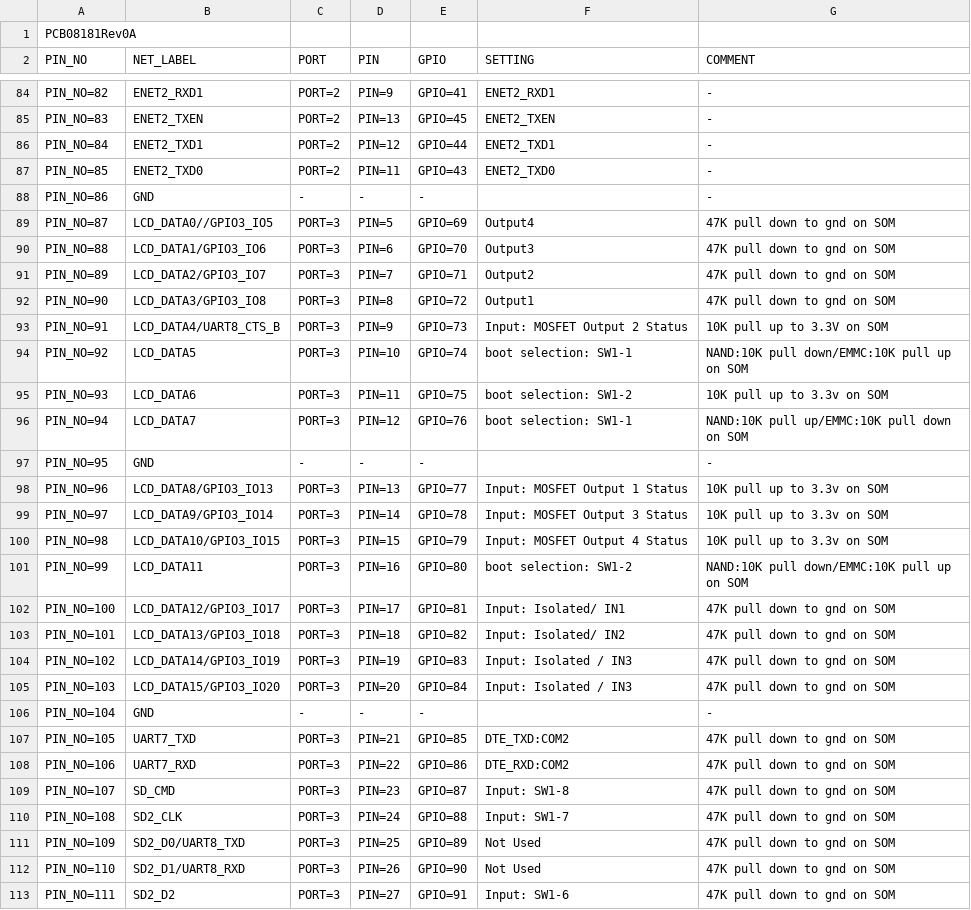
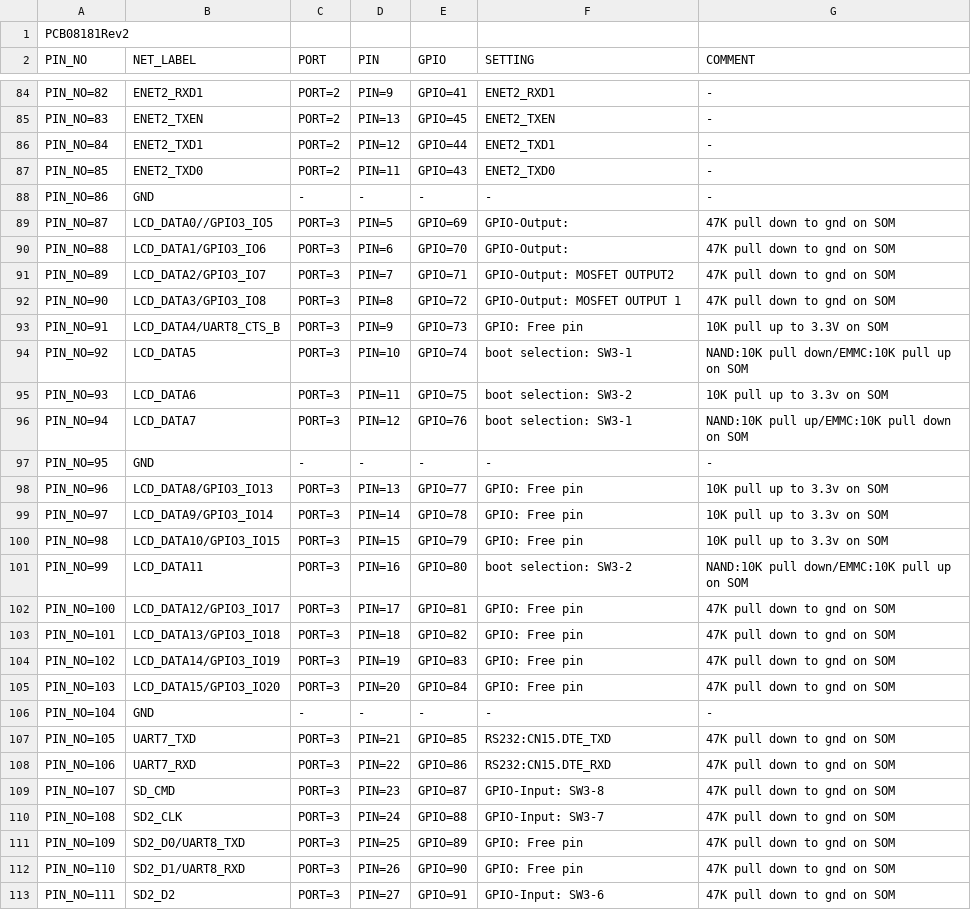
Before and after one commit to char990/PCB08181, a CSV file: PCB08181_MYC-Y6ULX-V2.csv, drawn as a sheet; only a part is shown, gaps mark what is left out; the diff covers the shown part only.

```diff
--- a/PCB08181_MYC-Y6ULX-V2.csv
+++ b/PCB08181_MYC-Y6ULX-V2.csv
@@ -1,2 +1,2 @@
-PCB08181Rev0A,,,,,,
+PCB08181Rev2,,,,,,
 PIN_NO,NET_LABEL,PORT,PIN,GPIO,SETTING,COMMENT
@@ -87,27 +87,27 @@ PIN_NO=84,ENET2_TXD1,PORT=2,PIN=12,GPIO=44,ENET2_TXD1,-
 PIN_NO=85,ENET2_TXD0,PORT=2,PIN=11,GPIO=43,ENET2_TXD0,-
-PIN_NO=86,GND,-,-,-,,-
-PIN_NO=87,LCD_DATA0//GPIO3_IO5,PORT=3,PIN=5,GPIO=69,Output4,47K pull down to gnd on SOM
-PIN_NO=88,LCD_DATA1/GPIO3_IO6,PORT=3,PIN=6,GPIO=70,Output3,47K pull down to gnd on SOM
-PIN_NO=89,LCD_DATA2/GPIO3_IO7,PORT=3,PIN=7,GPIO=71,Output2,47K pull down to gnd on SOM
-PIN_NO=90,LCD_DATA3/GPIO3_IO8,PORT=3,PIN=8,GPIO=72,Output1,47K pull down to gnd on SOM
-PIN_NO=91,LCD_DATA4/UART8_CTS_B,PORT=3,PIN=9,GPIO=73,Input: MOSFET Output 2 Status,10K pull up to 3.3V on SOM
-PIN_NO=92,LCD_DATA5,PORT=3,PIN=10,GPIO=74,boot selection: SW1-1,NAND:10K pull down/EMMC:10K pull up on SOM
-PIN_NO=93,LCD_DATA6,PORT=3,PIN=11,GPIO=75,boot selection: SW1-2,10K pull up to 3.3v on SOM
-PIN_NO=94,LCD_DATA7,PORT=3,PIN=12,GPIO=76,boot selection: SW1-1,NAND:10K pull up/EMMC:10K pull down on SOM
-PIN_NO=95,GND,-,-,-,,-
-PIN_NO=96,LCD_DATA8/GPIO3_IO13,PORT=3,PIN=13,GPIO=77,Input: MOSFET Output 1 Status,10K pull up to 3.3v on SOM
-PIN_NO=97,LCD_DATA9/GPIO3_IO14,PORT=3,PIN=14,GPIO=78,Input: MOSFET Output 3 Status,10K pull up to 3.3v on SOM
-PIN_NO=98,LCD_DATA10/GPIO3_IO15,PORT=3,PIN=15,GPIO=79,Input: MOSFET Output 4 Status,10K pull up to 3.3v on SOM
-PIN_NO=99,LCD_DATA11,PORT=3,PIN=16,GPIO=80,boot selection: SW1-2,NAND:10K pull down/EMMC:10K pull up on SOM
-PIN_NO=100,LCD_DATA12/GPIO3_IO17,PORT=3,PIN=17,GPIO=81,Input: Isolated/ IN1,47K pull down to gnd on SOM
-PIN_NO=101,LCD_DATA13/GPIO3_IO18,PORT=3,PIN=18,GPIO=82,Input: Isolated/ IN2,47K pull down to gnd on SOM
-PIN_NO=102,LCD_DATA14/GPIO3_IO19,PORT=3,PIN=19,GPIO=83,Input: Isolated / IN3,47K pull down to gnd on SOM
-PIN_NO=103,LCD_DATA15/GPIO3_IO20,PORT=3,PIN=20,GPIO=84,Input: Isolated / IN3,47K pull down to gnd on SOM
-PIN_NO=104,GND,-,-,-,,-
-PIN_NO=105,UART7_TXD,PORT=3,PIN=21,GPIO=85,DTE_TXD:COM2,47K pull down to gnd on SOM
-PIN_NO=106,UART7_RXD,PORT=3,PIN=22,GPIO=86,DTE_RXD:COM2,47K pull down to gnd on SOM
-PIN_NO=107,SD_CMD,PORT=3,PIN=23,GPIO=87,Input: SW1-8,47K pull down to gnd on SOM
-PIN_NO=108,SD2_CLK,PORT=3,PIN=24,GPIO=88,Input: SW1-7,47K pull down to gnd on SOM
-PIN_NO=109,SD2_D0/UART8_TXD,PORT=3,PIN=25,GPIO=89,Not Used,47K pull down to gnd on SOM
-PIN_NO=110,SD2_D1/UART8_RXD,PORT=3,PIN=26,GPIO=90,Not Used,47K pull down to gnd on SOM
-PIN_NO=111,SD2_D2,PORT=3,PIN=27,GPIO=91,Input: SW1-6,47K pull down to gnd on SOM
+PIN_NO=86,GND,-,-,-,-,-
+PIN_NO=87,LCD_DATA0//GPIO3_IO5,PORT=3,PIN=5,GPIO=69,GPIO-Output:,47K pull down to gnd on SOM
+PIN_NO=88,LCD_DATA1/GPIO3_IO6,PORT=3,PIN=6,GPIO=70,GPIO-Output:,47K pull down to gnd on SOM
+PIN_NO=89,LCD_DATA2/GPIO3_IO7,PORT=3,PIN=7,GPIO=71,GPIO-Output: MOSFET OUTPUT2,47K pull down to gnd on SOM
+PIN_NO=90,LCD_DATA3/GPIO3_IO8,PORT=3,PIN=8,GPIO=72,GPIO-Output: MOSFET OUTPUT 1,47K pull down to gnd on SOM
+PIN_NO=91,LCD_DATA4/UART8_CTS_B,PORT=3,PIN=9,GPIO=73,GPIO: Free pin,10K pull up to 3.3V on SOM
+PIN_NO=92,LCD_DATA5,PORT=3,PIN=10,GPIO=74,boot selection: SW3-1,NAND:10K pull down/EMMC:10K pull up on SOM
+PIN_NO=93,LCD_DATA6,PORT=3,PIN=11,GPIO=75,boot selection: SW3-2,10K pull up to 3.3v on SOM
+PIN_NO=94,LCD_DATA7,PORT=3,PIN=12,GPIO=76,boot selection: SW3-1,NAND:10K pull up/EMMC:10K pull down on SOM
+PIN_NO=95,GND,-,-,-,-,-
+PIN_NO=96,LCD_DATA8/GPIO3_IO13,PORT=3,PIN=13,GPIO=77,GPIO: Free pin,10K pull up to 3.3v on SOM
+PIN_NO=97,LCD_DATA9/GPIO3_IO14,PORT=3,PIN=14,GPIO=78,GPIO: Free pin,10K pull up to 3.3v on SOM
+PIN_NO=98,LCD_DATA10/GPIO3_IO15,PORT=3,PIN=15,GPIO=79,GPIO: Free pin,10K pull up to 3.3v on SOM
+PIN_NO=99,LCD_DATA11,PORT=3,PIN=16,GPIO=80,boot selection: SW3-2,NAND:10K pull down/EMMC:10K pull up on SOM
+PIN_NO=100,LCD_DATA12/GPIO3_IO17,PORT=3,PIN=17,GPIO=81,GPIO: Free pin,47K pull down to gnd on SOM
+PIN_NO=101,LCD_DATA13/GPIO3_IO18,PORT=3,PIN=18,GPIO=82,GPIO: Free pin,47K pull down to gnd on SOM
+PIN_NO=102,LCD_DATA14/GPIO3_IO19,PORT=3,PIN=19,GPIO=83,GPIO: Free pin,47K pull down to gnd on SOM
+PIN_NO=103,LCD_DATA15/GPIO3_IO20,PORT=3,PIN=20,GPIO=84,GPIO: Free pin,47K pull down to gnd on SOM
+PIN_NO=104,GND,-,-,-,-,-
+PIN_NO=105,UART7_TXD,PORT=3,PIN=21,GPIO=85,RS232:CN15.DTE_TXD,47K pull down to gnd on SOM
+PIN_NO=106,UART7_RXD,PORT=3,PIN=22,GPIO=86,RS232:CN15.DTE_RXD,47K pull down to gnd on SOM
+PIN_NO=107,SD_CMD,PORT=3,PIN=23,GPIO=87,GPIO-Input: SW3-8,47K pull down to gnd on SOM
+PIN_NO=108,SD2_CLK,PORT=3,PIN=24,GPIO=88,GPIO-Input: SW3-7,47K pull down to gnd on SOM
+PIN_NO=109,SD2_D0/UART8_TXD,PORT=3,PIN=25,GPIO=89,GPIO: Free pin,47K pull down to gnd on SOM
+PIN_NO=110,SD2_D1/UART8_RXD,PORT=3,PIN=26,GPIO=90,GPIO: Free pin,47K pull down to gnd on SOM
+PIN_NO=111,SD2_D2,PORT=3,PIN=27,GPIO=91,GPIO-Input: SW3-6,47K pull down to gnd on SOM
```
Also changed, not shown: 93 edited cells elsewhere in this file, 1 other file.
